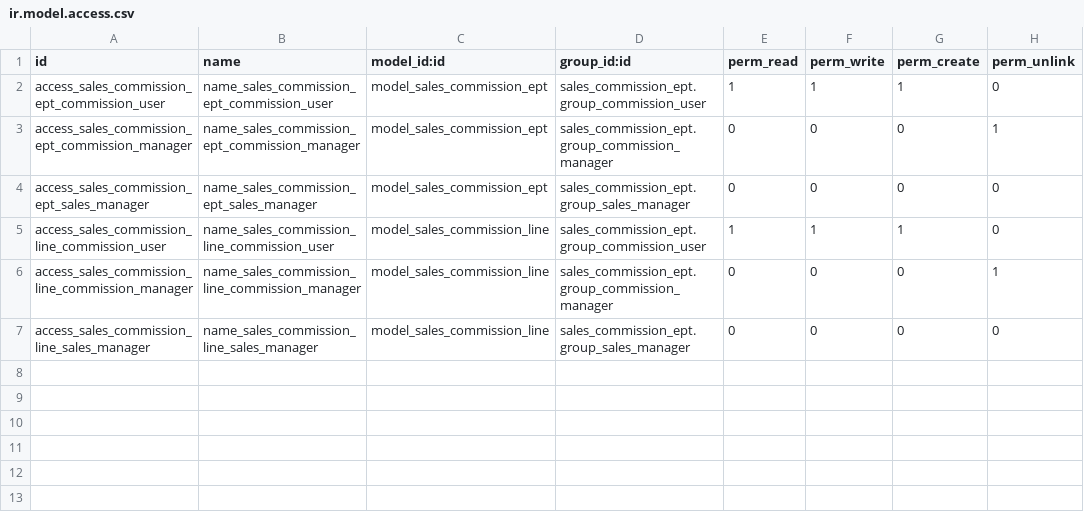
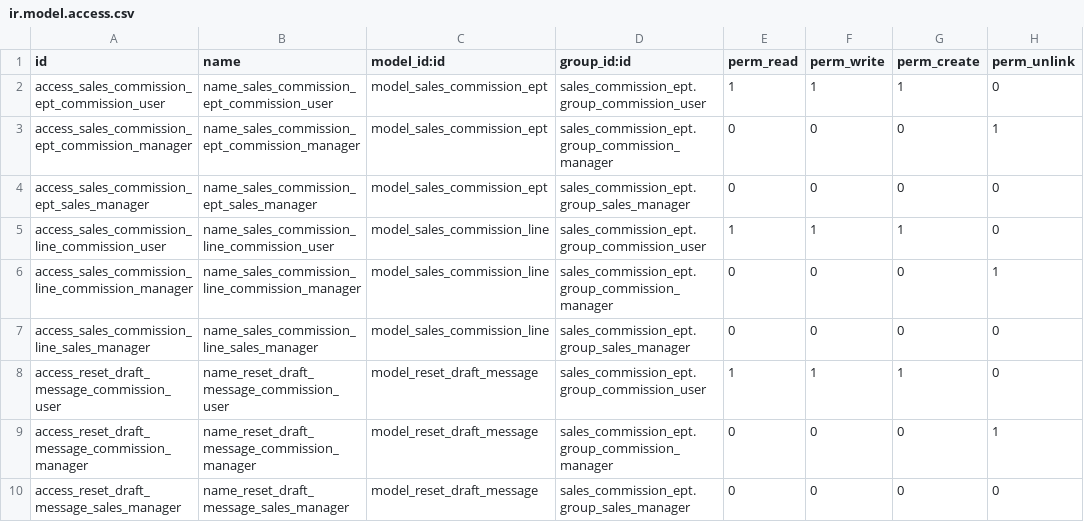
Before and after one commit to shankarp-emipro/172424_Internship_Exam_2, a CSV file: security/ir.model.access.csv, drawn as a sheet.

Commit message:
- created wizard and popup screen for validation error - created appropriate manifest file - inherited res.config.settings and created appropriate view - added security and access rights - created sales_commission_line module and appropriate view - created sales_commission_ept model and appropriate views

```diff
--- a/security/ir.model.access.csv
+++ b/security/ir.model.access.csv
@@ -7 +7,4 @@ access_sales_commission_line_commission_manager,name_sales_commission_line_commi
 access_sales_commission_line_sales_manager,name_sales_commission_line_sales_manager,model_sales_commission_line,sales_commission_ept.group_sales_manager,0,0,0,0
+access_reset_draft_message_commission_user,name_reset_draft_message_commission_user,model_reset_draft_message,sales_commission_ept.group_commission_user,1,1,1,0
+access_reset_draft_message_commission_manager,name_reset_draft_message_commission_manager,model_reset_draft_message,sales_commission_ept.group_commission_manager,0,0,0,1
+access_reset_draft_message_sales_manager,name_reset_draft_message_sales_manager,model_reset_draft_message,sales_commission_ept.group_sales_manager,0,0,0,0
```
Also changed, not shown: 17 other files.
